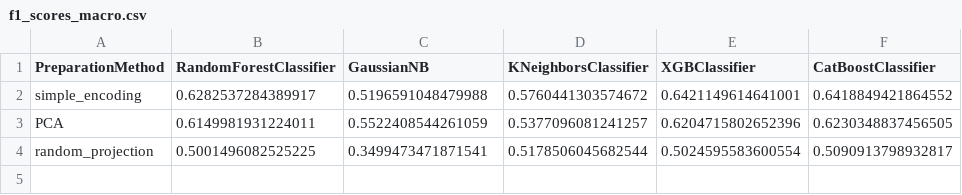
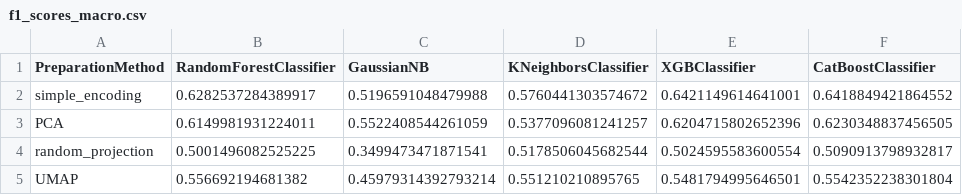
Before and after one commit to EdyStan/big_data_project, a CSV file: conclusions/f1_scores_macro.csv, drawn as a sheet; the diff names each change by its address in the sheet, - before the commit and + after, or states it on an @@ line.

```diff
--- a/conclusions/f1_scores_macro.csv
+++ b/conclusions/f1_scores_macro.csv
+row 5: UMAP | 0.556692194681382 | 0.45979314392793214 | 0.551210210895765 | 0.5481794995646501 | 0.5542352238301804
```
Also changed, not shown: conclusions/accuracies.csv, 13 other files.
